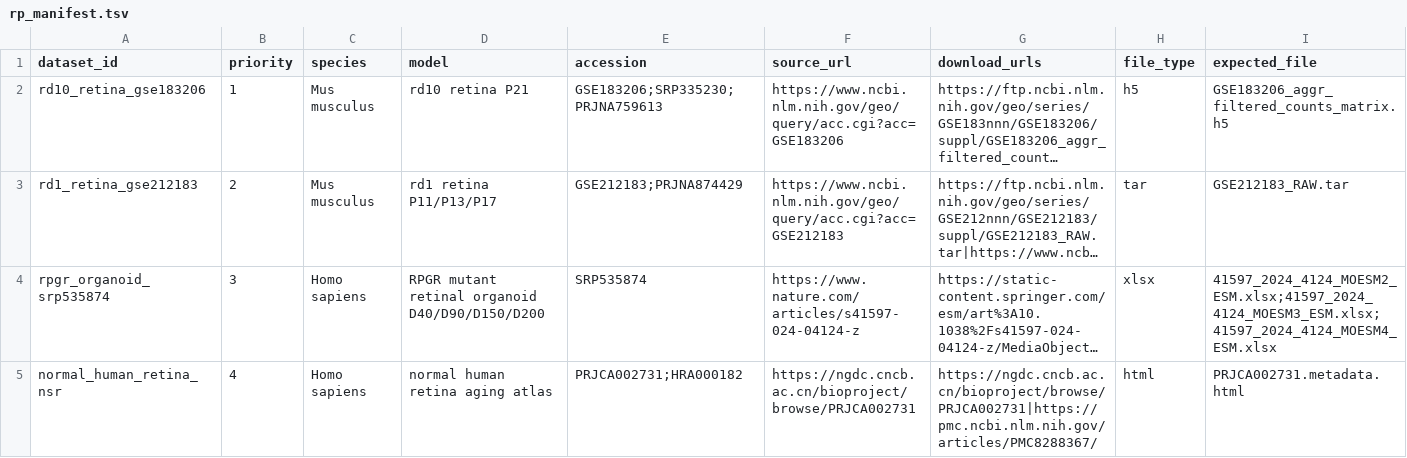
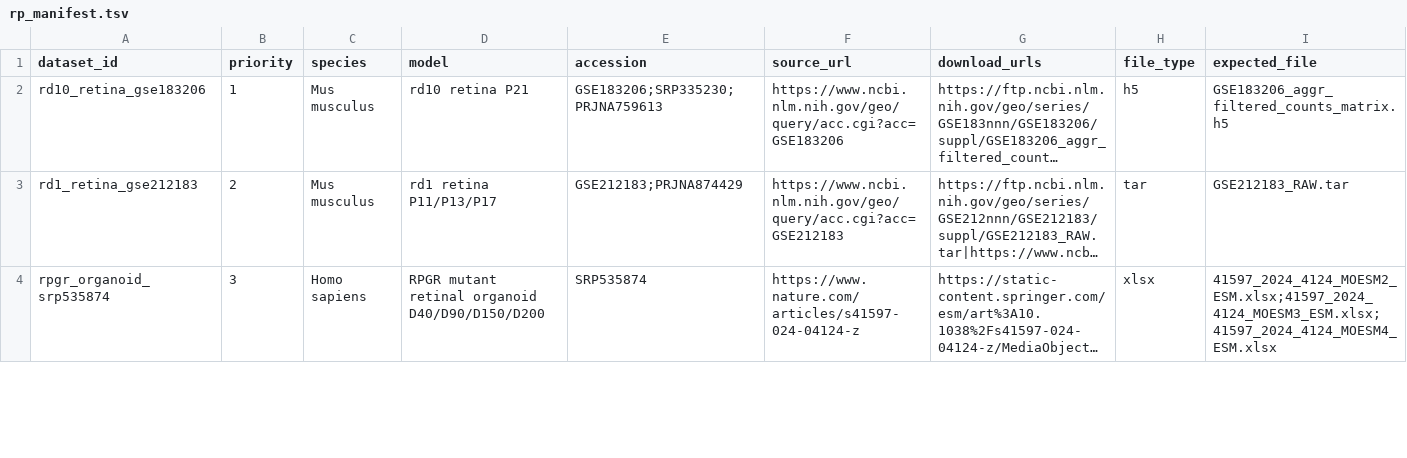
Before and after one commit to netting-crypto/wes, a TSV file: config/scrna/rp_manifest.tsv, drawn as a sheet; only a part is shown; long unchanged cells end in …; removed rows and columns are numbered as before the commit, all else as after; rows hold the shown columns only; the diff covers the shown part only; the diff names each change by its address in the sheet, - before the commit and + after, or states it on an @@ line.

Commit message:
Switch normal retina source to Zenodo matrix

```diff
--- a/config/scrna/rp_manifest.tsv
+++ b/config/scrna/rp_manifest.tsv
-row 5: normal_human_retina_nsr | 4 | Homo sapiens | normal human retina aging atlas | PRJCA002731;HRA000182 | https://ngdc.cncb.ac.cn/bioproject/browse/PRJCA002731 | https://ngdc.cncb.ac.cn/bioproject/browse/PRJCA002731|https://pmc.ncbi.nlm.nih.gov/articles/PMC8288367/ | html | PRJCA002731.metadata.html
```
Also changed, not shown: 1 added row elsewhere in this file, 1 other file.
